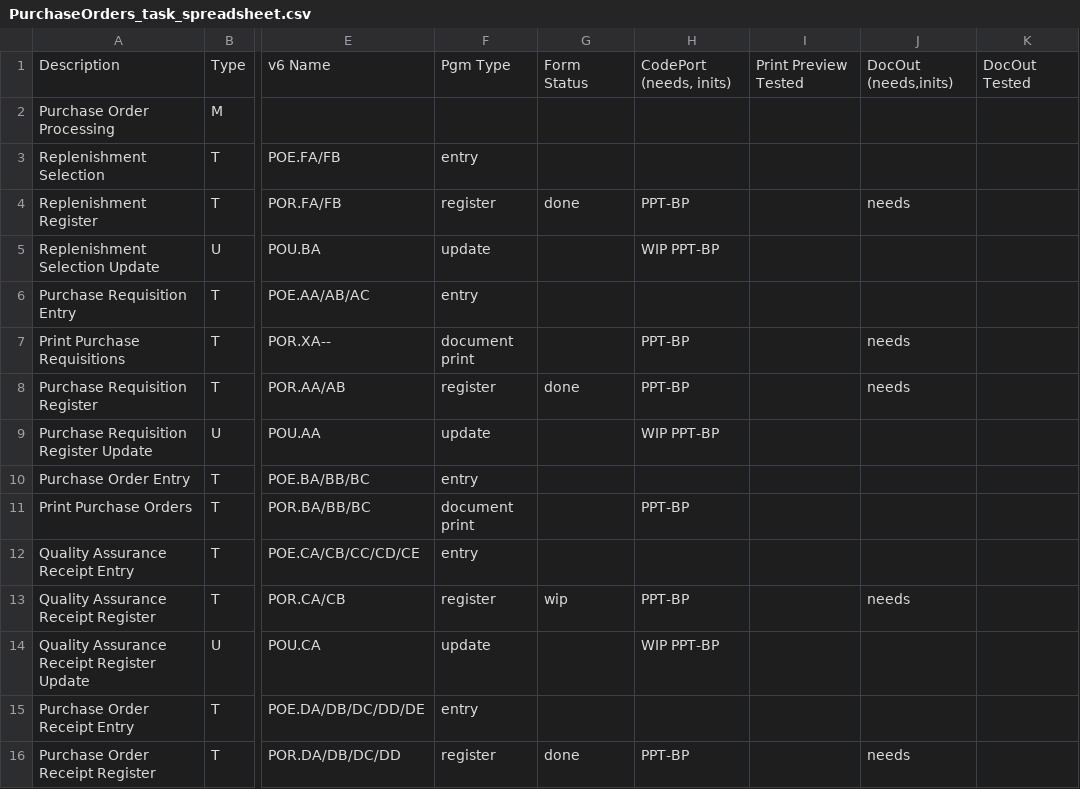
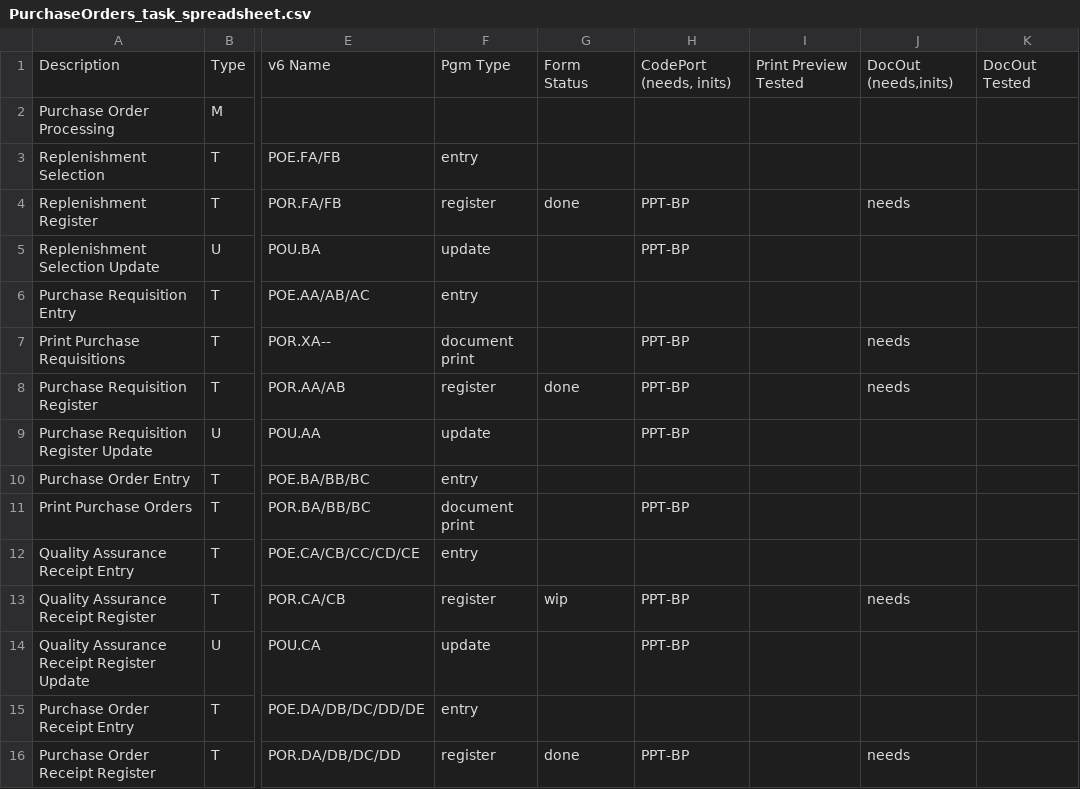
Before and after one commit to nmlynx/AddonSoftware, a CSV file: docs/PurchaseOrders_task_spreadsheet.csv, drawn as a sheet; only a part is shown, gaps mark what is left out; the diff covers the shown part only; the diff names each change by its address in the sheet, - before the commit and + after, or states it on an @@ line.

```diff
--- a/docs/PurchaseOrders_task_spreadsheet.csv
+++ b/docs/PurchaseOrders_task_spreadsheet.csv
-H5: WIP PPT-BP
+H5: PPT-BP
-H9: WIP PPT-BP
+H9: PPT-BP
-H14: WIP PPT-BP
+H14: PPT-BP
```
Also changed, not shown: 16 edited cells elsewhere in this file.
